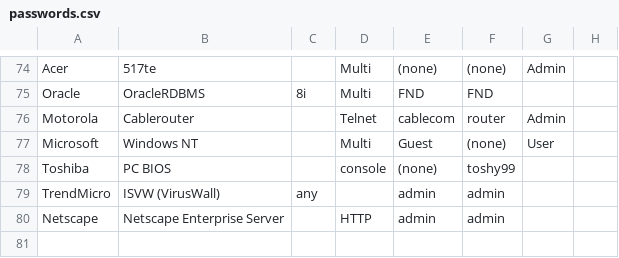
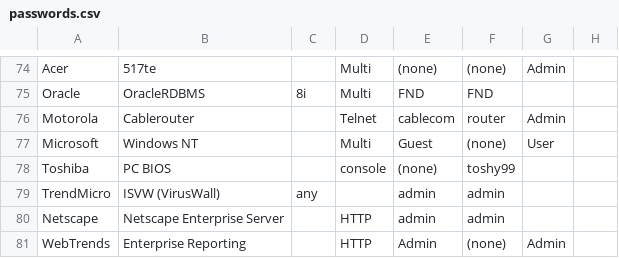
Before and after one commit to many-passwords/many-passwords, a CSV file: passwords.csv, drawn as a sheet; only a part is shown, gaps mark what is left out.

Commit message:
Added WebTrends Enterprise Reporting device

```diff
--- a/passwords.csv
+++ b/passwords.csv
@@ -80 +80,2 @@ TrendMicro,ISVW (VirusWall),any,,admin,admin,,
 Netscape,Netscape Enterprise Server,,HTTP,admin,admin,,
+WebTrends,Enterprise Reporting,,HTTP,Admin,(none),Admin,
```
